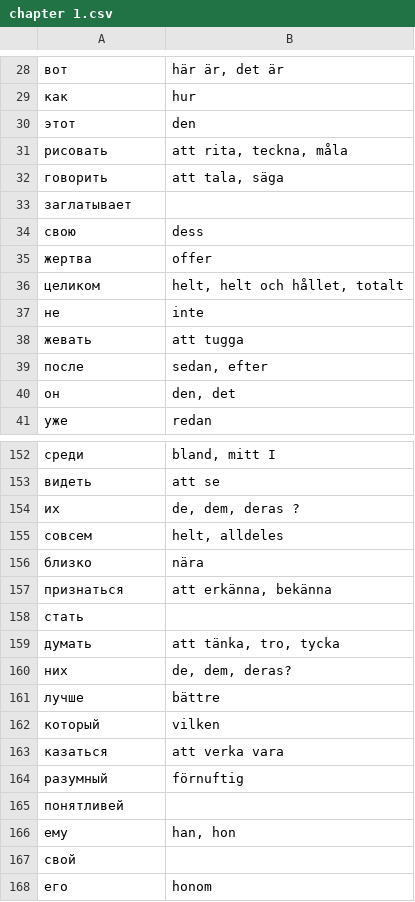
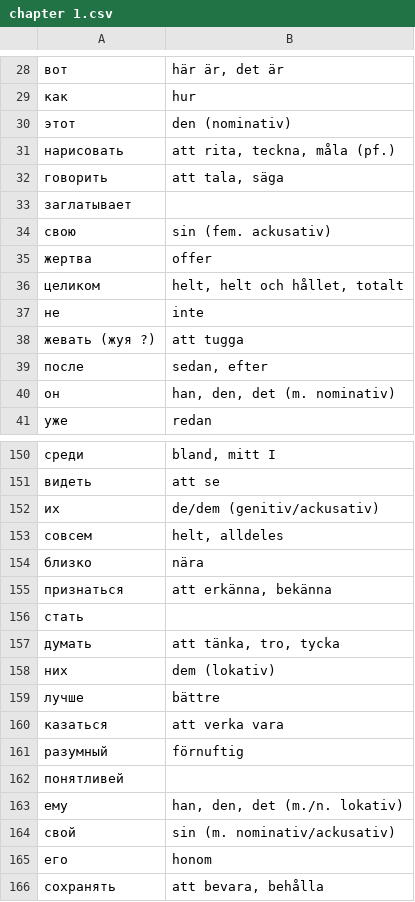
Before and after one commit to ankitmittaliitb/mindtrainer, a CSV file: chapter 1.csv, drawn as a sheet; only a part is shown, gaps mark what is left out; the shorter side is filled out with more unchanged rows; the diff covers the shown part only.

```diff
--- a/chapter 1.csv
+++ b/chapter 1.csv
@@ -29,7 +29,7 @@
 "как"	"hur"
-"этот"	"den"
-"рисовать"	"att rita, teckna, måla"
+"этот"	"den (nominativ)"
+"нарисовать"	"att rita, teckna, måla (pf.)"
 "говорить"	"att tala, säga"
 "заглатывает"	
-"свою"	"dess"
+"свою"	"sin (fem. ackusativ)"
 "жертва"	"offer"
@@ -37,5 +37,5 @@
 "не"	"inte"
-"жевать"	"att tugga"
+"жевать (жуя ?)"	"att tugga"
 "после"	"sedan, efter"
-"он"	"den, det"
+"он"	"han, den, det (m. nominativ)"
 "уже"	"redan"
@@ -153,3 +151,3 @@
 "видеть"	"att se"
-"их"	"de, dem, deras ?"
+"их"	"de/dem (genitiv/ackusativ)"
 "совсем"	"helt, alldeles"
@@ -159,5 +157,4 @@
 "думать"	"att tänka, tro, tycka"
-"них"	"de, dem, deras?"
+"них"	"dem (lokativ)"
 "лучше"	"bättre"
-"который"	"vilken"
 "казаться"	"att verka vara"
@@ -165,4 +162,4 @@
 "понятливей"	
-"ему"	"han, hon"
-"свой"	
+"ему"	"han, den, det (m./n. lokativ)"
+"свой"	"sin (m. nominativ/ackusativ)"
 "его"	"honom"
```
Also changed, not shown: 7 added rows, 10 removed rows and 16 edited cells elsewhere in this file.
